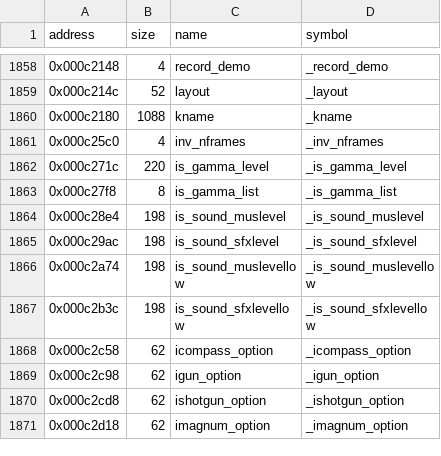
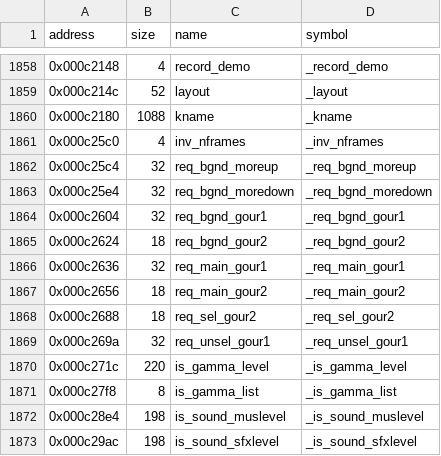
Before and after one commit to LostArtefacts/tr01, a CSV file: config/symbols.csv, drawn as a sheet; only a part is shown, gaps mark what is left out; the shorter side is filled out with more unchanged rows; the diff names each change by its address in the sheet, - before the commit and + after, or states it on an @@ line.

```diff
--- a/config/symbols.csv
+++ b/config/symbols.csv
+row 1862: 0x000c25c4 | 32 | req_bgnd_moreup | _req_bgnd_moreup
+row 1863: 0x000c25e4 | 32 | req_bgnd_moredown | _req_bgnd_moredown
+row 1864: 0x000c2604 | 32 | req_bgnd_gour1 | _req_bgnd_gour1
+row 1865: 0x000c2624 | 18 | req_bgnd_gour2 | _req_bgnd_gour2
+row 1866: 0x000c2636 | 32 | req_main_gour1 | _req_main_gour1
+row 1867: 0x000c2656 | 18 | req_main_gour2 | _req_main_gour2
+row 1868: 0x000c2688 | 18 | req_sel_gour2 | _req_sel_gour2
+row 1869: 0x000c269a | 32 | req_unsel_gour1 | _req_unsel_gour1
```
Also changed, not shown: 4 other files.
